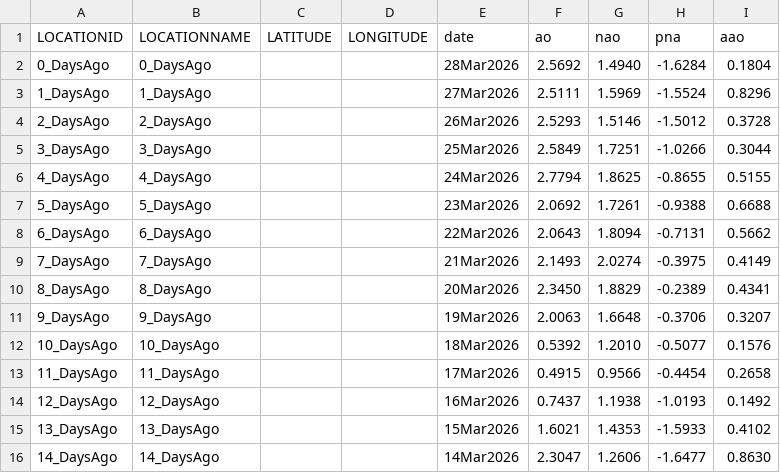
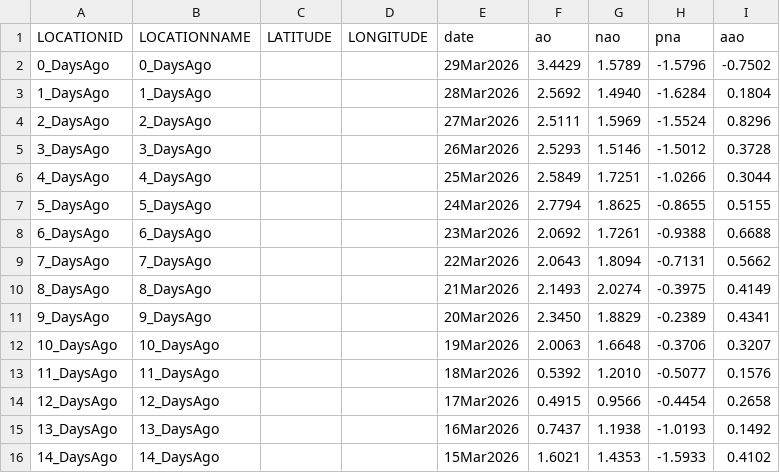
Before and after one commit to theweatherman561/cpcTeleconnectionNavCSV, a CSV file: cpcTeleconnection.csv, drawn as a sheet.

Commit message:
updated files

```diff
--- a/cpcTeleconnection.csv
+++ b/cpcTeleconnection.csv
@@ -1,16 +1,16 @@
 LOCATIONID,LOCATIONNAME,LATITUDE,LONGITUDE,date,ao,nao,pna,aao
-0_DaysAgo,0_DaysAgo,,,28Mar2026,2.5692,1.4940,-1.6284,0.1804
-1_DaysAgo,1_DaysAgo,,,27Mar2026,2.5111,1.5969,-1.5524,0.8296
-2_DaysAgo,2_DaysAgo,,,26Mar2026,2.5293,1.5146,-1.5012,0.3728
-3_DaysAgo,3_DaysAgo,,,25Mar2026,2.5849,1.7251,-1.0266,0.3044
-4_DaysAgo,4_DaysAgo,,,24Mar2026,2.7794,1.8625,-0.8655,0.5155
-5_DaysAgo,5_DaysAgo,,,23Mar2026,2.0692,1.7261,-0.9388,0.6688
-6_DaysAgo,6_DaysAgo,,,22Mar2026,2.0643,1.8094,-0.7131,0.5662
-7_DaysAgo,7_DaysAgo,,,21Mar2026,2.1493,2.0274,-0.3975,0.4149
-8_DaysAgo,8_DaysAgo,,,20Mar2026,2.3450,1.8829,-0.2389,0.4341
-9_DaysAgo,9_DaysAgo,,,19Mar2026,2.0063,1.6648,-0.3706,0.3207
-10_DaysAgo,10_DaysAgo,,,18Mar2026,0.5392,1.2010,-0.5077,0.1576
-11_DaysAgo,11_DaysAgo,,,17Mar2026,0.4915,0.9566,-0.4454,0.2658
-12_DaysAgo,12_DaysAgo,,,16Mar2026,0.7437,1.1938,-1.0193,0.1492
-13_DaysAgo,13_DaysAgo,,,15Mar2026,1.6021,1.4353,-1.5933,0.4102
-14_DaysAgo,14_DaysAgo,,,14Mar2026,2.3047,1.2606,-1.6477,0.8630
+0_DaysAgo,0_DaysAgo,,,29Mar2026,3.4429,1.5789,-1.5796,-0.7502
+1_DaysAgo,1_DaysAgo,,,28Mar2026,2.5692,1.4940,-1.6284,0.1804
+2_DaysAgo,2_DaysAgo,,,27Mar2026,2.5111,1.5969,-1.5524,0.8296
+3_DaysAgo,3_DaysAgo,,,26Mar2026,2.5293,1.5146,-1.5012,0.3728
+4_DaysAgo,4_DaysAgo,,,25Mar2026,2.5849,1.7251,-1.0266,0.3044
+5_DaysAgo,5_DaysAgo,,,24Mar2026,2.7794,1.8625,-0.8655,0.5155
+6_DaysAgo,6_DaysAgo,,,23Mar2026,2.0692,1.7261,-0.9388,0.6688
+7_DaysAgo,7_DaysAgo,,,22Mar2026,2.0643,1.8094,-0.7131,0.5662
+8_DaysAgo,8_DaysAgo,,,21Mar2026,2.1493,2.0274,-0.3975,0.4149
+9_DaysAgo,9_DaysAgo,,,20Mar2026,2.3450,1.8829,-0.2389,0.4341
+10_DaysAgo,10_DaysAgo,,,19Mar2026,2.0063,1.6648,-0.3706,0.3207
+11_DaysAgo,11_DaysAgo,,,18Mar2026,0.5392,1.2010,-0.5077,0.1576
+12_DaysAgo,12_DaysAgo,,,17Mar2026,0.4915,0.9566,-0.4454,0.2658
+13_DaysAgo,13_DaysAgo,,,16Mar2026,0.7437,1.1938,-1.0193,0.1492
+14_DaysAgo,14_DaysAgo,,,15Mar2026,1.6021,1.4353,-1.5933,0.4102
```
